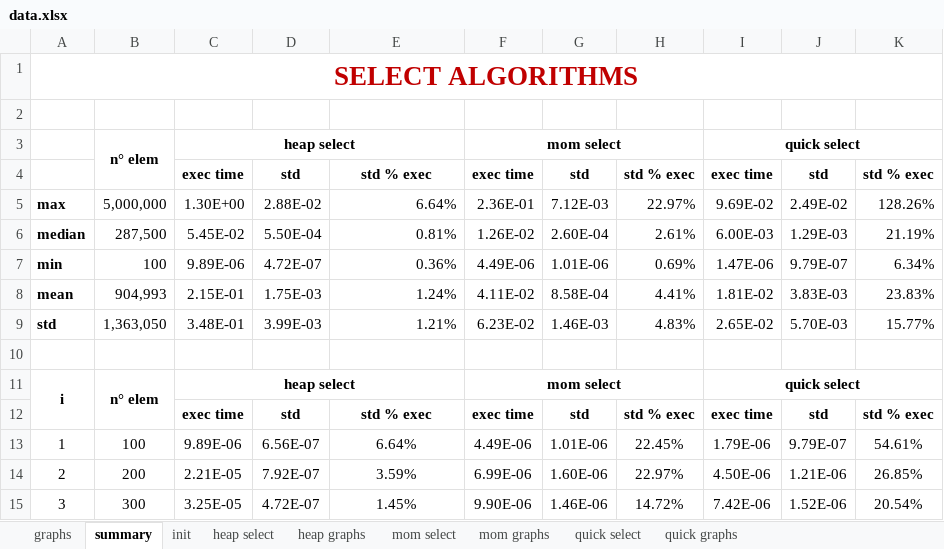
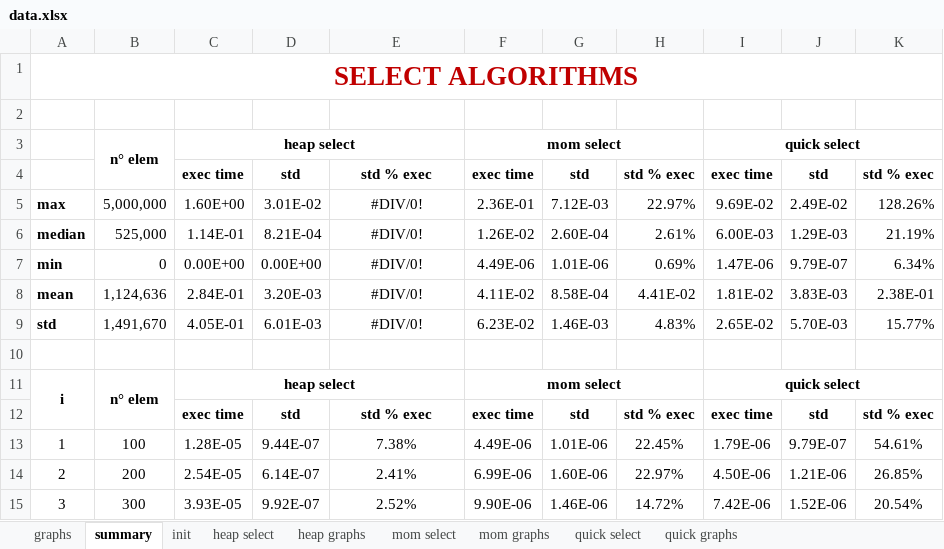
Before and after one commit to MaxBaldo99/ProjectASD_1, an Excel workbook: data.xlsx, sheet summary, drawn as a sheet; only a part is shown; values as stored, in another font and other column widths than the file's, no borders; conditional formats not drawn; the diff covers the shown part only; the diff names each change by its address in the sheet, - before the commit and + after, or states it on an @@ line.

```diff
--- a/data.xlsx (sheet summary)
+++ b/data.xlsx (sheet summary)
-C5: 1.30E+00
+C5: 1.60E+00
-D5: 2.88E-02
+D5: 3.01E-02
-E5: 6.64%
+E5: #DIV/0!
-E5:E9 alignment: right
+E5:E9 alignment: center
-B6: 287,500
+B6: 525,000
-C6: 5.45E-02
+C6: 1.14E-01
-D6: 5.50E-04
+D6: 8.21E-04
-E6: 0.81%
+E6: #DIV/0!
-B7: 100
+B7: 0
-C7: 9.89E-06
+C7: 0.00E+00
-D7: 4.72E-07
+D7: 0.00E+00
-E7: 0.36%
+E7: #DIV/0!
-B8: 904,993
+B8: 1,124,636
-C8: 2.15E-01
+C8: 2.84E-01
-D8: 1.75E-03
+D8: 3.20E-03
-E8: 1.24%
+E8: #DIV/0!
-H8: 4.41%
+H8: 4.41E-02
-K8: 23.83%
+K8: 2.38E-01
-B9: 1,363,050
+B9: 1,491,670
-C9: 3.48E-01
+C9: 4.05E-01
-D9: 3.99E-03
+D9: 6.01E-03
-E9: 1.21%
+E9: #DIV/0!
-C13: 9.89E-06
+C13: 1.28E-05
-D13: 6.56E-07
+D13: 9.44E-07
-E13: 6.64%
+E13: 7.38%
-C14: 2.21E-05
+C14: 2.54E-05
-D14: 7.92E-07
+D14: 6.14E-07
-E14: 3.59%
+E14: 2.41%
-C15: 3.25E-05
+C15: 3.93E-05
-D15: 4.72E-07
+D15: 9.92E-07
-E15: 1.45%
+E15: 2.52%
```
Also changed, not shown: 130 edited cells elsewhere in this sheet, sheet heap select, sheet init, sheet mom select, sheet quick select, formulas that keep their value, charts or pictures, 7 other files.
